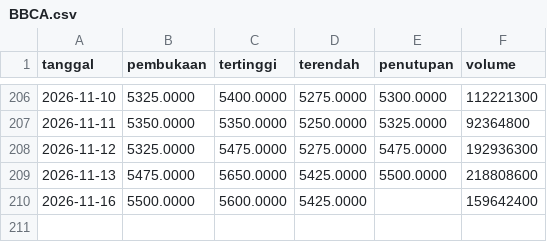
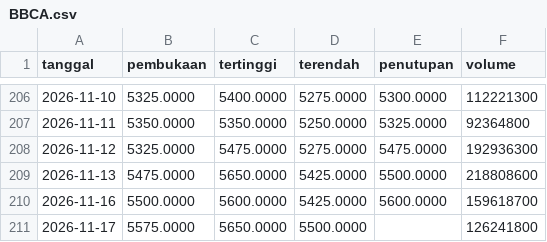
Before and after one commit to Reverseflash45/sentimen-emiten, a CSV file: data/harga/BBCA.csv, drawn as a sheet; only a part is shown, gaps mark what is left out.

```diff
--- a/data/harga/BBCA.csv
+++ b/data/harga/BBCA.csv
@@ -209,2 +209,3 @@ tanggal,pembukaan,tertinggi,terendah,penutupan,volume
 2026-11-13,5475.0000,5650.0000,5425.0000,5500.0000,218808600
-2026-11-16,5500.0000,5600.0000,5425.0000,,159642400
+2026-11-16,5500.0000,5600.0000,5425.0000,5600.0000,159618700
+2026-11-17,5575.0000,5650.0000,5500.0000,,126241800
```
Also changed, not shown: data/harga/AADI.csv, data/harga/BBRI.csv, 43 other files.
